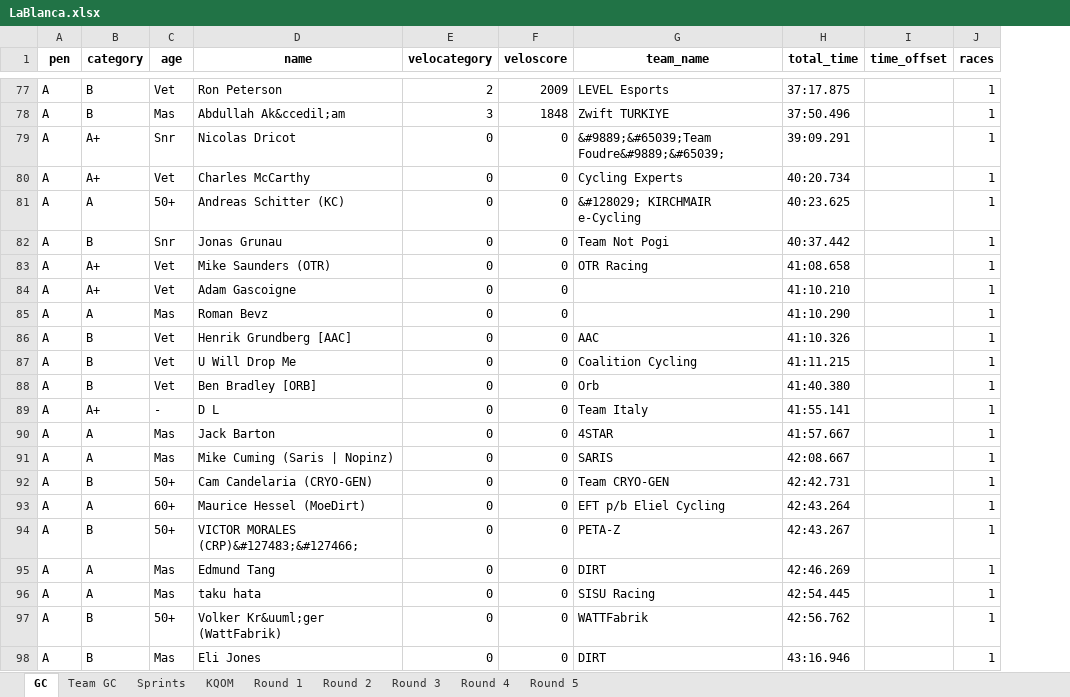
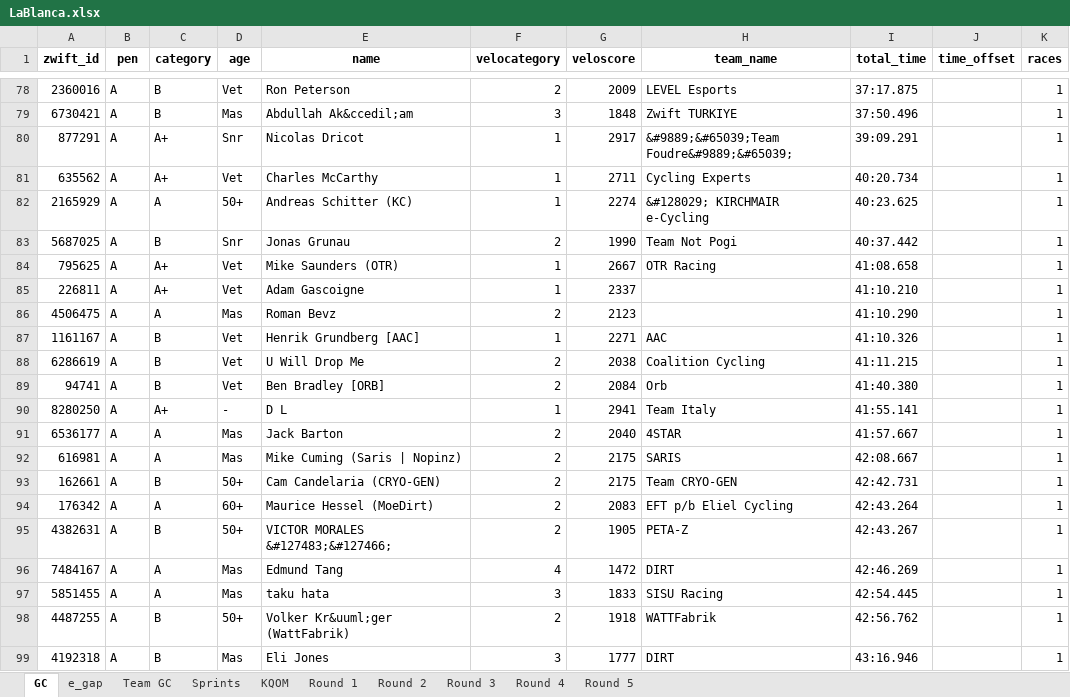
Before and after one commit to gleesonm1/TNP_results, an Excel workbook: LaBlanca/LaBlanca.xlsx, sheet GC, drawn as a sheet; only a part is shown, gaps mark what is left out; values as stored, in another font and other column widths than the file's, no borders; addresses are those after the commit; the diff covers the shown part only; the diff names each change by its address in the sheet, - before the commit and + after, or states it on an @@ line.

```diff
--- a/LaBlanca/LaBlanca.xlsx (sheet GC)
+++ b/LaBlanca/LaBlanca.xlsx (sheet GC)
+sheet tab: e_gap
+column A (zwift_id), rows 78-99: 2360016 | 6730421 | 877291 | 635562 | 2165929 | 5687025 | 795625 | 226811 | 4506475 | 1161167 | 6286619 | 94741 | 8280250 | 6536177 | 616981 | 162661 | 176342 | 4382631 | 7484167 | 5851455 | 4487255 | 4192318
-F80:F82 (velocategory): 0
+F80:F82 (velocategory): 1
-G80 (veloscore): 0
+G80 (veloscore): 2917
-G81 (veloscore): 0
+G81 (veloscore): 2711
-G82 (veloscore): 0
+G82 (veloscore): 2274
-F83 (velocategory): 0
+F83 (velocategory): 2
-G83 (veloscore): 0
+G83 (veloscore): 1990
-F84:F85 (velocategory): 0
+F84:F85 (velocategory): 1
-G84 (veloscore): 0
+G84 (veloscore): 2667
-G85 (veloscore): 0
+G85 (veloscore): 2337
-F86 (velocategory): 0
+F86 (velocategory): 2
-G86 (veloscore): 0
+G86 (veloscore): 2123
-F87 (velocategory): 0
+F87 (velocategory): 1
-G87 (veloscore): 0
+G87 (veloscore): 2271
-F88:F89 (velocategory): 0
+F88:F89 (velocategory): 2
-G88 (veloscore): 0
+G88 (veloscore): 2038
-G89 (veloscore): 0
+G89 (veloscore): 2084
-F90 (velocategory): 0
+F90 (velocategory): 1
-G90 (veloscore): 0
+G90 (veloscore): 2941
-F91:F95 (velocategory): 0
+F91:F95 (velocategory): 2
-G91 (veloscore): 0
+G91 (veloscore): 2040
-G92:G93 (veloscore): 0
+G92:G93 (veloscore): 2175
-G94 (veloscore): 0
+G94 (veloscore): 2083
-E95 (name): VICTOR MORALES (CRP)&#127483;&#127466;
+E95 (name): VICTOR MORALES &#127483;&#127466;
-G95 (veloscore): 0
+G95 (veloscore): 1905
-F96 (velocategory): 0
+F96 (velocategory): 4
-G96 (veloscore): 0
+G96 (veloscore): 1472
-F97 (velocategory): 0
+F97 (velocategory): 3
-G97 (veloscore): 0
+G97 (veloscore): 1833
-F98 (velocategory): 0
+F98 (velocategory): 2
-G98 (veloscore): 0
+G98 (veloscore): 1918
-F99 (velocategory): 0
+F99 (velocategory): 3
-G99 (veloscore): 0
+G99 (veloscore): 1777
```
Also changed, not shown: 2 added rows, 2 removed rows and 182 edited cells elsewhere in this sheet, sheet Round 5, sheet Team GC, sheet Round 4, sheet Round 1, sheet Round 2, sheet Round 3, 2 more sheets, 5 other files.
